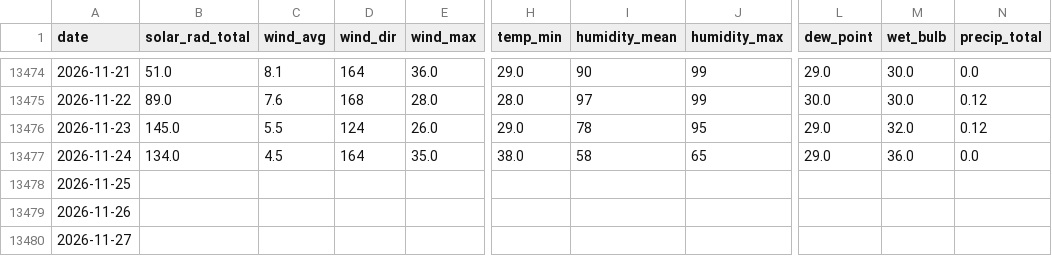
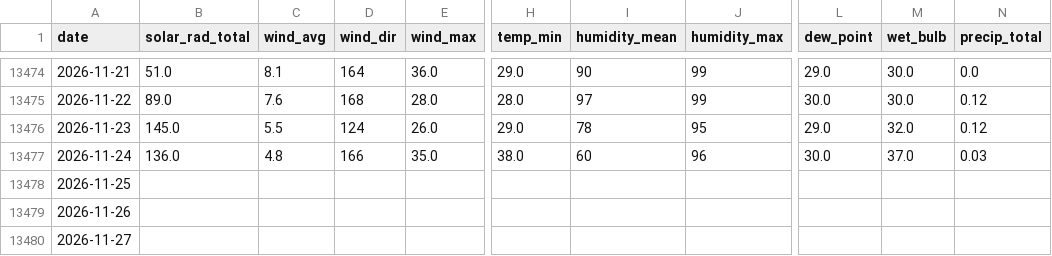
Before and after one commit to silverbutte/weather-data, a CSV file: daily_export.csv, drawn as a sheet; only a part is shown, gaps mark what is left out; the diff names each change by its address in the sheet, - before the commit and + after, or states it on an @@ line.

Commit message:
Auto-update daily_export.csv

```diff
--- a/daily_export.csv
+++ b/daily_export.csv
-B13477 (solar_rad_total): 134.0
+B13477 (solar_rad_total): 136.0
-C13477 (wind_avg): 4.5
+C13477 (wind_avg): 4.8
-D13477 (wind_dir): 164
+D13477 (wind_dir): 166
-I13477 (humidity_mean): 58
+I13477 (humidity_mean): 60
-J13477 (humidity_max): 65
+J13477 (humidity_max): 96
-L13477 (dew_point): 29.0
+L13477 (dew_point): 30.0
-M13477 (wet_bulb): 36.0
+M13477 (wet_bulb): 37.0
-N13477 (precip_total): 0.0
+N13477 (precip_total): 0.03
```
